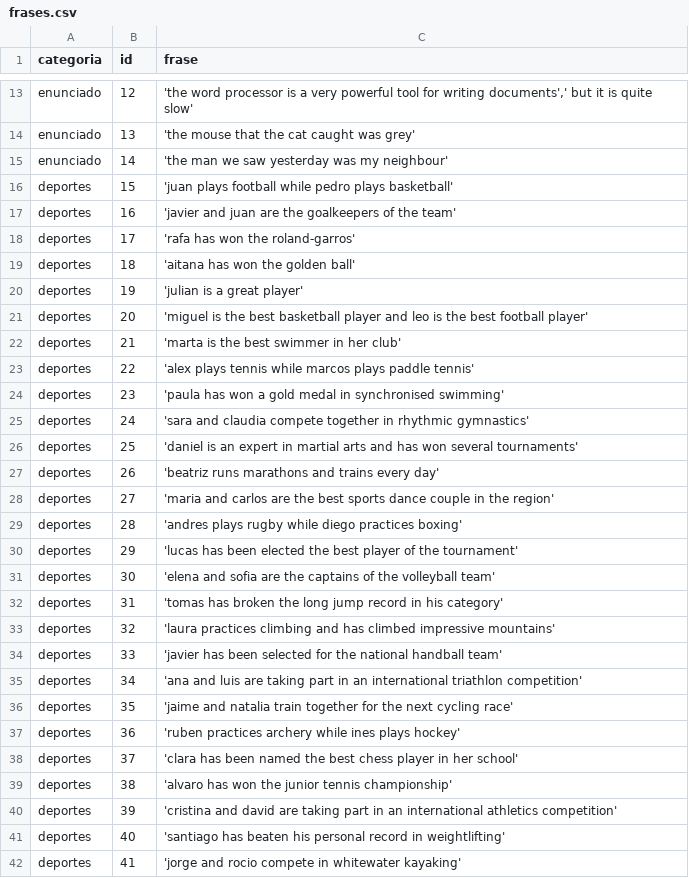
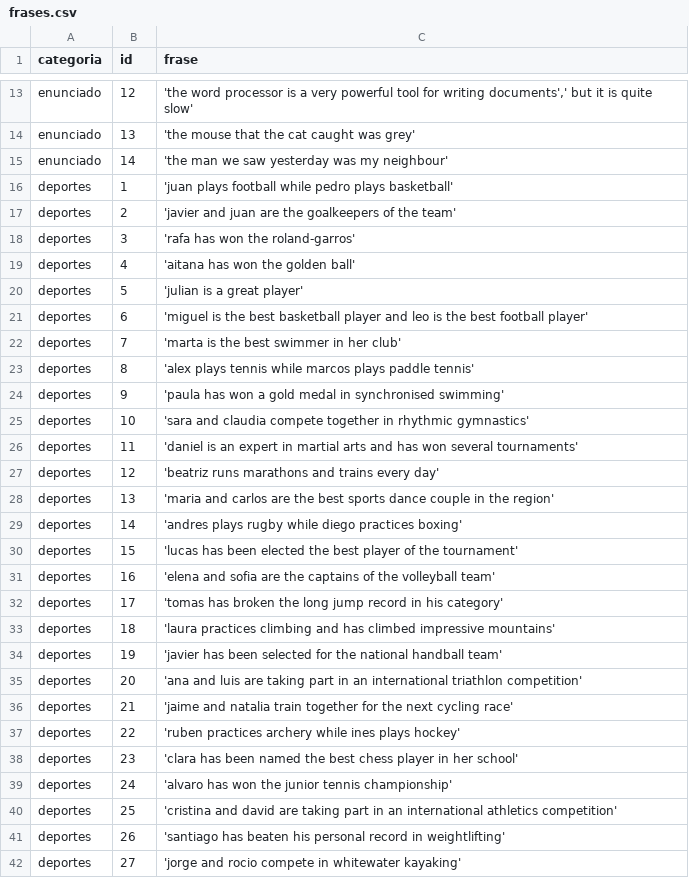
Before and after one commit to Jorgonre/PECL2_CRA, a CSV file: Practica2/frases.csv, drawn as a sheet; only a part is shown, gaps mark what is left out; the diff covers the shown part only.

```diff
--- a/Practica2/frases.csv
+++ b/Practica2/frases.csv
@@ -15,28 +15,28 @@ enunciado;13;'the mouse that the cat caught was grey'
 enunciado;14;'the man we saw yesterday was my neighbour'
-deportes;15;'juan plays football while pedro plays basketball'
-deportes;16;'javier and juan are the goalkeepers of the team'
-deportes;17;'rafa has won the roland-garros'
-deportes;18;'aitana has won the golden ball'
-deportes;19;'julian is a great player'
-deportes;20;'miguel is the best basketball player and leo is the best football player'
-deportes;21;'marta is the best swimmer in her club'
-deportes;22;'alex plays tennis while marcos plays paddle tennis'
-deportes;23;'paula has won a gold medal in synchronised swimming'
-deportes;24;'sara and claudia compete together in rhythmic gymnastics'
-deportes;25;'daniel is an expert in martial arts and has won several tournaments'
-deportes;26;'beatriz runs marathons and trains every day'
-deportes;27;'maria and carlos are the best sports dance couple in the region'
-deportes;28;'andres plays rugby while diego practices boxing'
-deportes;29;'lucas has been elected the best player of the tournament'
-deportes;30;'elena and sofia are the captains of the volleyball team'
-deportes;31;'tomas has broken the long jump record in his category'
-deportes;32;'laura practices climbing and has climbed impressive mountains'
-deportes;33;'javier has been selected for the national handball team'
-deportes;34;'ana and luis are taking part in an international triathlon competition'
-deportes;35;'jaime and natalia train together for the next cycling race'
-deportes;36;'ruben practices archery while ines plays hockey'
-deportes;37;'clara has been named the best chess player in her school'
-deportes;38;'alvaro has won the junior tennis championship'
-deportes;39;'cristina and david are taking part in an international athletics competition'
-deportes;40;'santiago has beaten his personal record in weightlifting'
-deportes;41;'jorge and rocio compete in whitewater kayaking'
+deportes;1;'juan plays football while pedro plays basketball'
+deportes;2;'javier and juan are the goalkeepers of the team'
+deportes;3;'rafa has won the roland-garros'
+deportes;4;'aitana has won the golden ball'
+deportes;5;'julian is a great player'
+deportes;6;'miguel is the best basketball player and leo is the best football player'
+deportes;7;'marta is the best swimmer in her club'
+deportes;8;'alex plays tennis while marcos plays paddle tennis'
+deportes;9;'paula has won a gold medal in synchronised swimming'
+deportes;10;'sara and claudia compete together in rhythmic gymnastics'
+deportes;11;'daniel is an expert in martial arts and has won several tournaments'
+deportes;12;'beatriz runs marathons and trains every day'
+deportes;13;'maria and carlos are the best sports dance couple in the region'
+deportes;14;'andres plays rugby while diego practices boxing'
+deportes;15;'lucas has been elected the best player of the tournament'
+deportes;16;'elena and sofia are the captains of the volleyball team'
+deportes;17;'tomas has broken the long jump record in his category'
+deportes;18;'laura practices climbing and has climbed impressive mountains'
+deportes;19;'javier has been selected for the national handball team'
+deportes;20;'ana and luis are taking part in an international triathlon competition'
+deportes;21;'jaime and natalia train together for the next cycling race'
+deportes;22;'ruben practices archery while ines plays hockey'
+deportes;23;'clara has been named the best chess player in her school'
+deportes;24;'alvaro has won the junior tennis championship'
+deportes;25;'cristina and david are taking part in an international athletics competition'
+deportes;26;'santiago has beaten his personal record in weightlifting'
+deportes;27;'jorge and rocio compete in whitewater kayaking'
```
Also changed, not shown: 3 added rows, 4 removed rows and 10 edited cells elsewhere in this file, 2 other files.
